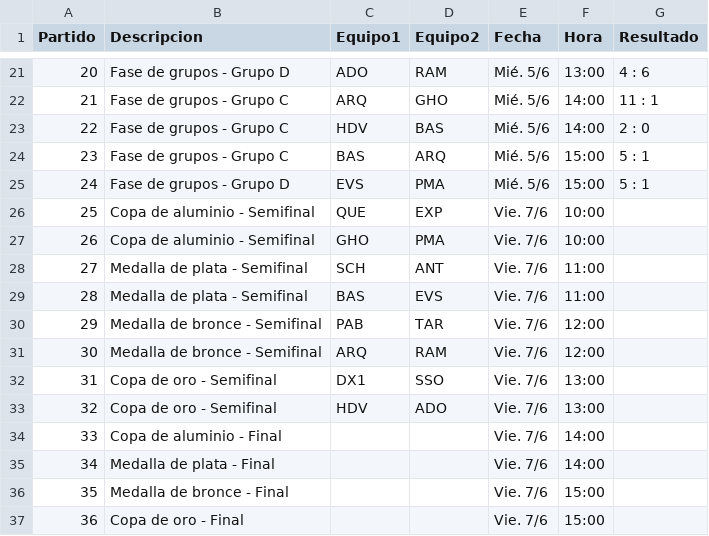
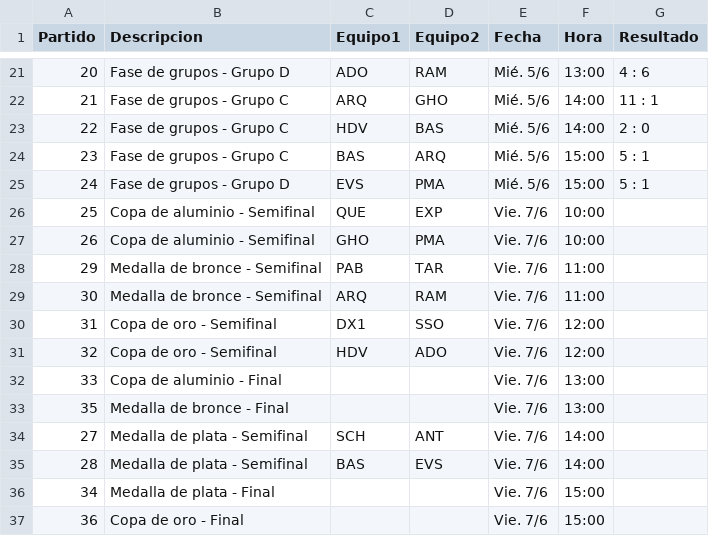
Before and after one commit to Manugarciaa/Web-Tournament-Unsta, a CSV file: public/partidos_masc.csv, drawn as a sheet; only a part is shown, gaps mark what is left out.

Commit message:
Ajuste de horarios

```diff
--- a/public/partidos_masc.csv
+++ b/public/partidos_masc.csv
@@ -27,11 +27,11 @@ Partido,Descripcion,Equipo1,Equipo2,Fecha,Hora,Resultado
 26,Copa de aluminio - Semifinal,GHO,PMA,Vie. 7/6,10:00,
-27,Medalla de plata - Semifinal,SCH,ANT,Vie. 7/6,11:00,
-28,Medalla de plata - Semifinal,BAS,EVS,Vie. 7/6,11:00,
-29,Medalla de bronce - Semifinal,PAB,TAR,Vie. 7/6,12:00,
-30,Medalla de bronce - Semifinal,ARQ,RAM,Vie. 7/6,12:00,
-31,Copa de oro - Semifinal,DX1,SSO,Vie. 7/6,13:00,
-32,Copa de oro - Semifinal,HDV,ADO,Vie. 7/6,13:00,
-33,Copa de aluminio - Final,,,Vie. 7/6,14:00,
-34,Medalla de plata - Final,,,Vie. 7/6,14:00,
-35,Medalla de bronce - Final,,,Vie. 7/6,15:00,
+29,Medalla de bronce - Semifinal,PAB,TAR,Vie. 7/6,11:00,
+30,Medalla de bronce - Semifinal,ARQ,RAM,Vie. 7/6,11:00,
+31,Copa de oro - Semifinal,DX1,SSO,Vie. 7/6,12:00,
+32,Copa de oro - Semifinal,HDV,ADO,Vie. 7/6,12:00,
+33,Copa de aluminio - Final,,,Vie. 7/6,13:00,
+35,Medalla de bronce - Final,,,Vie. 7/6,13:00,
+27,Medalla de plata - Semifinal,SCH,ANT,Vie. 7/6,14:00,
+28,Medalla de plata - Semifinal,BAS,EVS,Vie. 7/6,14:00,
+34,Medalla de plata - Final,,,Vie. 7/6,15:00,
 36,Copa de oro - Final,,,Vie. 7/6,15:00,
```
